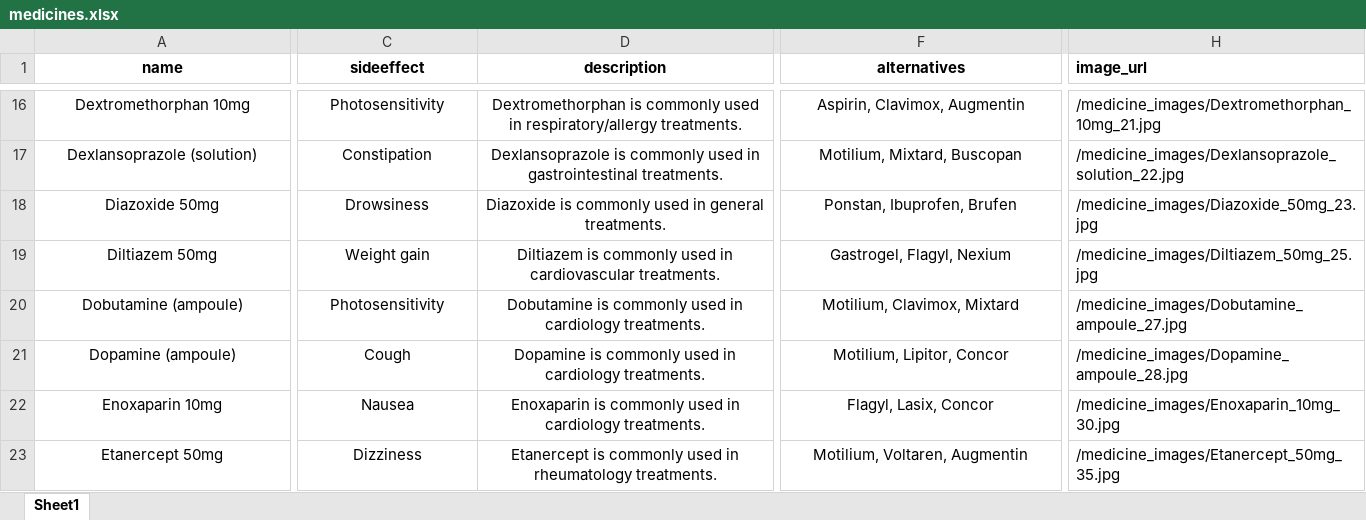
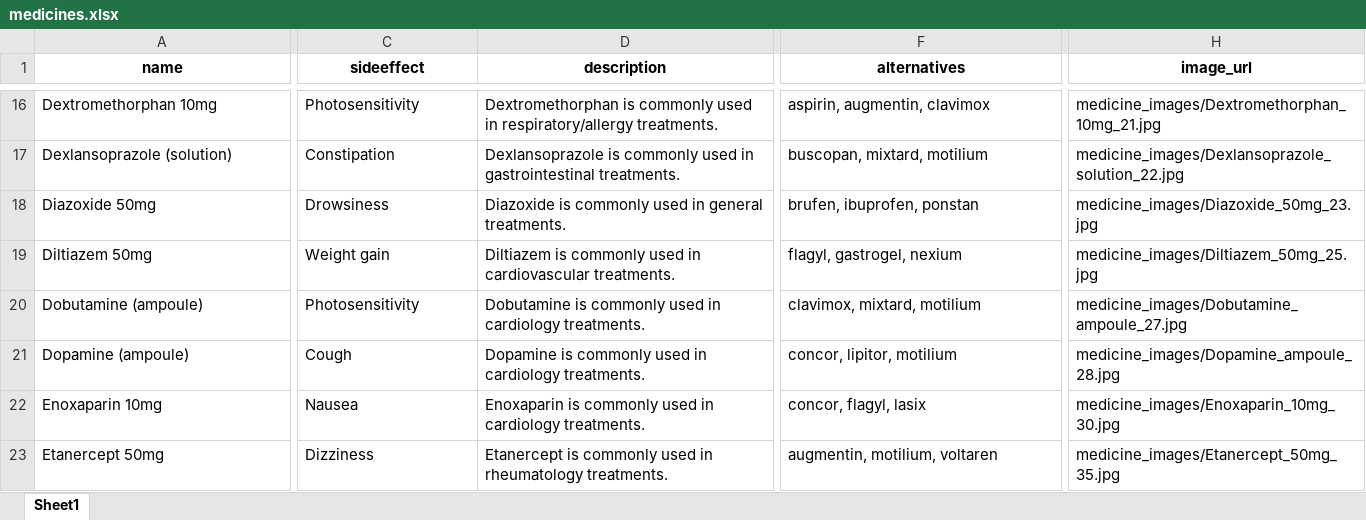
Before and after one commit to ns1839-netizen/SalamatyAPP_Project, an Excel workbook: Data/SeedData/medicines.xlsx, sheet Sheet1, drawn as a sheet; only a part is shown, gaps mark what is left out; values as stored, in another font and other column widths than the file's, no borders; the diff covers the shown part only; the diff names each change by its address in the sheet, - before the commit and + after, or states it on an @@ line.

```diff
--- a/Data/SeedData/medicines.xlsx (sheet Sheet1)
+++ b/Data/SeedData/medicines.xlsx (sheet Sheet1)
-H1 alignment: left
+H1 alignment: center
-A16:A23 alignment: center
+A16:A23 alignment: left
-C16:F23 alignment: center
+C16:F23 alignment: left
-F16 (alternatives): Aspirin, Clavimox, Augmentin
+F16 (alternatives): aspirin, augmentin, clavimox
-H16 (image_url): /medicine_images/Dextromethorphan_10mg_21.jpg
+H16 (image_url): medicine_images/Dextromethorphan_10mg_21.jpg
-F17 (alternatives): Motilium, Mixtard, Buscopan
+F17 (alternatives): buscopan, mixtard, motilium
-H17 (image_url): /medicine_images/Dexlansoprazole_solution_22.jpg
+H17 (image_url): medicine_images/Dexlansoprazole_solution_22.jpg
-F18 (alternatives): Ponstan, Ibuprofen, Brufen
+F18 (alternatives): brufen, ibuprofen, ponstan
-H18 (image_url): /medicine_images/Diazoxide_50mg_23.jpg
+H18 (image_url): medicine_images/Diazoxide_50mg_23.jpg
-F19 (alternatives): Gastrogel, Flagyl, Nexium
+F19 (alternatives): flagyl, gastrogel, nexium
-H19 (image_url): /medicine_images/Diltiazem_50mg_25.jpg
+H19 (image_url): medicine_images/Diltiazem_50mg_25.jpg
-F20 (alternatives): Motilium, Clavimox, Mixtard
+F20 (alternatives): clavimox, mixtard, motilium
-H20 (image_url): /medicine_images/Dobutamine_ampoule_27.jpg
+H20 (image_url): medicine_images/Dobutamine_ampoule_27.jpg
-F21 (alternatives): Motilium, Lipitor, Concor
+F21 (alternatives): concor, lipitor, motilium
-H21 (image_url): /medicine_images/Dopamine_ampoule_28.jpg
+H21 (image_url): medicine_images/Dopamine_ampoule_28.jpg
-F22 (alternatives): Flagyl, Lasix, Concor
+F22 (alternatives): concor, flagyl, lasix
-H22 (image_url): /medicine_images/Enoxaparin_10mg_30.jpg
+H22 (image_url): medicine_images/Enoxaparin_10mg_30.jpg
-F23 (alternatives): Motilium, Voltaren, Augmentin
+F23 (alternatives): augmentin, motilium, voltaren
-H23 (image_url): /medicine_images/Etanercept_50mg_35.jpg
+H23 (image_url): medicine_images/Etanercept_50mg_35.jpg
```
Also changed, not shown: 1 removed row, 350 edited cells and cell formats elsewhere in this sheet, Data/SeedData/insurance_network1.xlsx, 14 other files.
